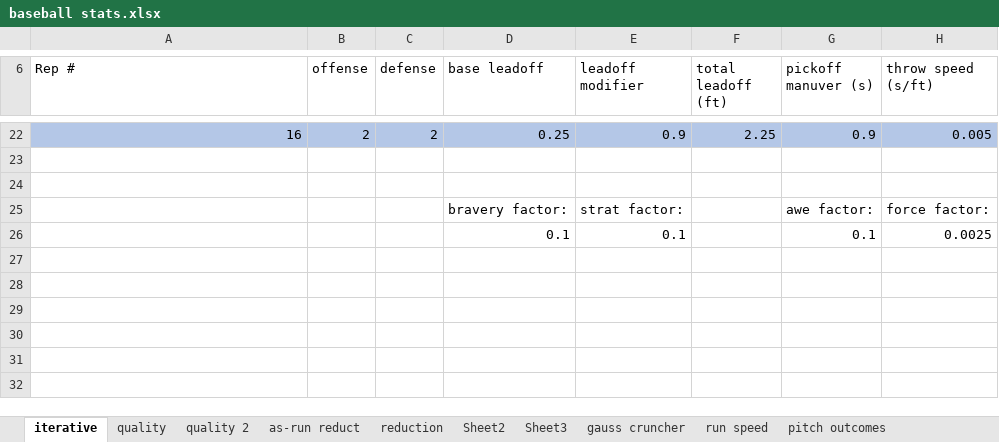
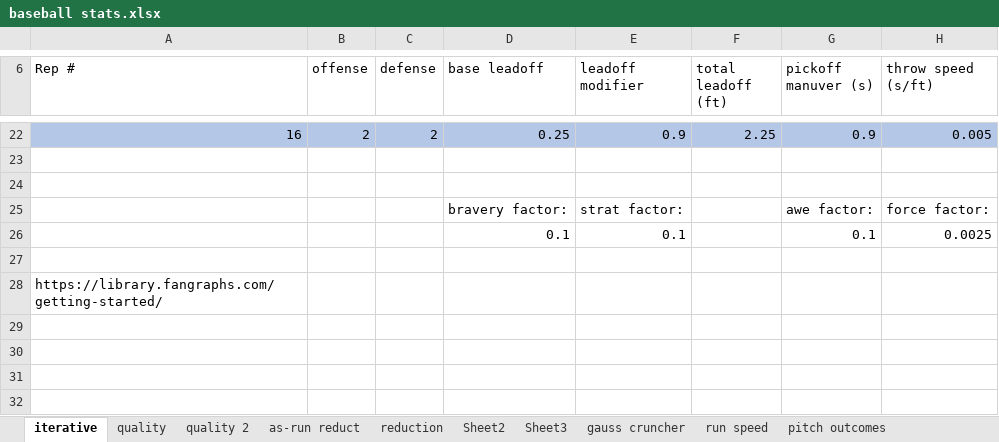
Before and after one commit to starshinePerigee/blaseball-manager, an Excel workbook: plans/baseball stats.xlsx, sheet iterative, drawn as a sheet; only a part is shown, gaps mark what is left out; values as stored, in another font and other column widths than the file's, no borders; conditional formats and table styles not drawn; the diff names each change by its address in the sheet, - before the commit and + after, or states it on an @@ line.

```diff
--- a/plans/baseball stats.xlsx (sheet iterative)
+++ b/plans/baseball stats.xlsx (sheet iterative)
-A28 (Rep #): (empty)
+A28 (Rep #): https://library.fangraphs.com/getting-started/
```
Also changed, not shown: sheet gauss cruncher, other sheet tabs, charts or pictures, 2 other files.
